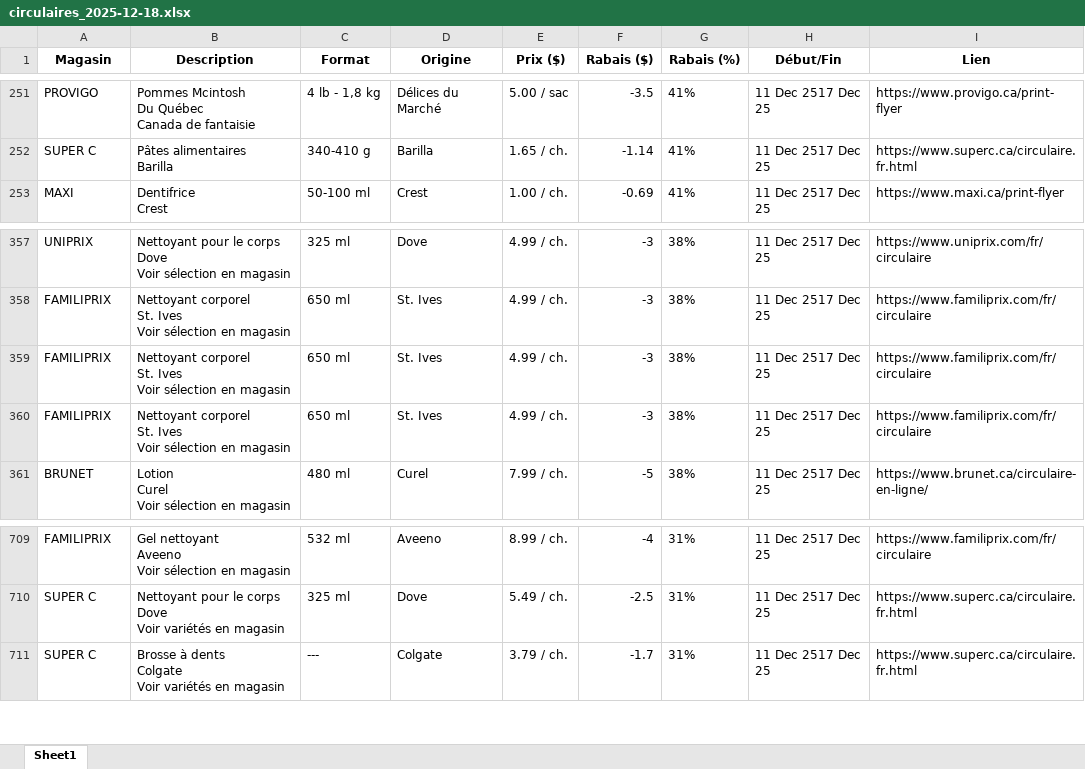
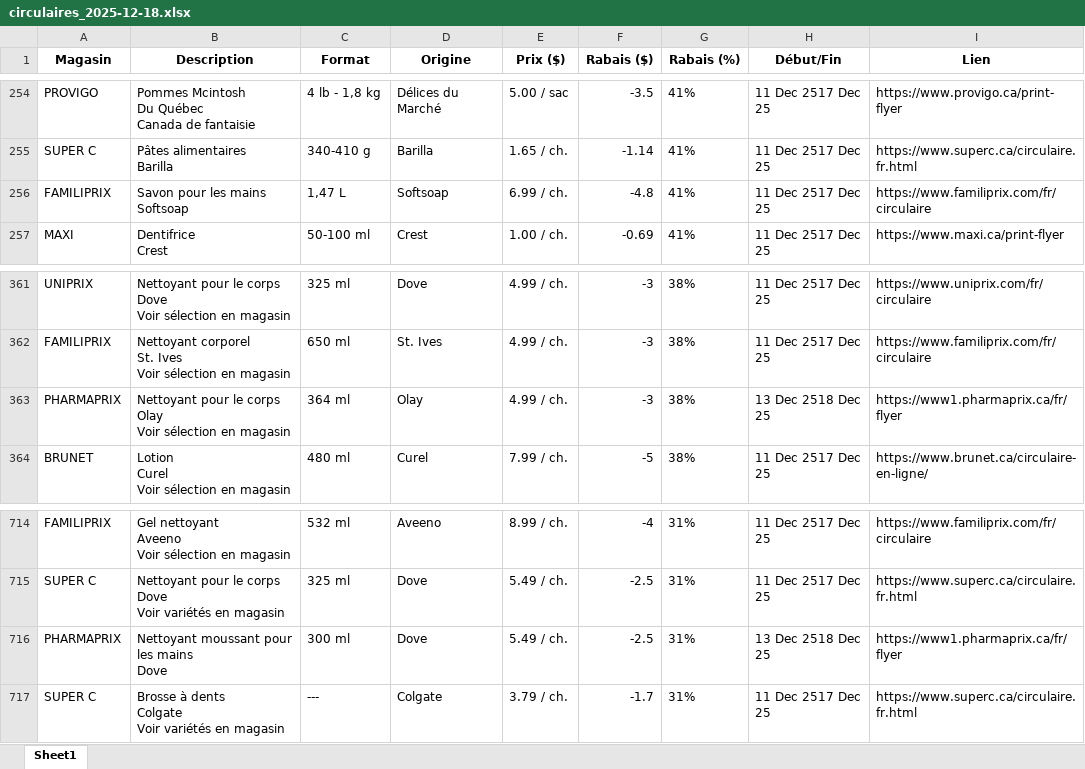
Before and after one commit to absimard/Scraping_circulaires, an Excel workbook: assets/circulaires_2025-12-18.xlsx, sheet Sheet1, drawn as a sheet; only a part is shown, gaps mark what is left out; values as stored, in another font and other column widths than the file's, no borders; removed rows and columns are numbered as before the commit, all else as after; ↵ is a line break in a cell; the diff covers the shown part only; the diff names each change by its address in the sheet, - before the commit and + after, or states it on an @@ line.

```diff
--- a/assets/circulaires_2025-12-18.xlsx (sheet Sheet1)
+++ b/assets/circulaires_2025-12-18.xlsx (sheet Sheet1)
+row 256: FAMILIPRIX | Savon pour les mains ↵ Softsoap | 1,47 L | Softsoap | 6.99 / ch. | -4.8 | 41% | 11 Dec 2517 Dec 25 | https://www.familiprix.com/fr/circulaire
-A363 (Magasin): FAMILIPRIX
+A363 (Magasin): PHARMAPRIX
-B363 (Description): Nettoyant corporel ↵ St. Ives ↵ Voir sélection…
+B363 (Description): Nettoyant pour le corps ↵ Olay ↵ Voir sélection…
-C363 (Format): 650 ml
+C363 (Format): 364 ml
-D363 (Origine): St. Ives
+D363 (Origine): Olay
-H363 (Début/Fin): 11 Dec 2517 Dec 25
+H363 (Début/Fin): 13 Dec 2518 Dec 25
-I363 (Lien): https://www.familiprix.com/fr/circulaire
+I363 (Lien): https://www1.pharmaprix.ca/fr/flyer
-row 360: FAMILIPRIX | Nettoyant corporel ↵ St. Ives ↵ Voir sélection en magasin | 650 ml | St. Ives | 4.99 / ch. | -3 | 38% | 11 Dec 2517 Dec 25 | https://www.familiprix.com/fr/circulaire
+row 716: PHARMAPRIX | Nettoyant moussant pour les mains ↵ Dove | 300 ml | Dove | 5.49 / ch. | -2.5 | 31% | 13 Dec 2518 Dec 25 | https://www1.pharmaprix.ca/fr/flyer
```
Also changed, not shown: 13 added rows, 14 removed rows and 8 edited cells elsewhere in this sheet.
